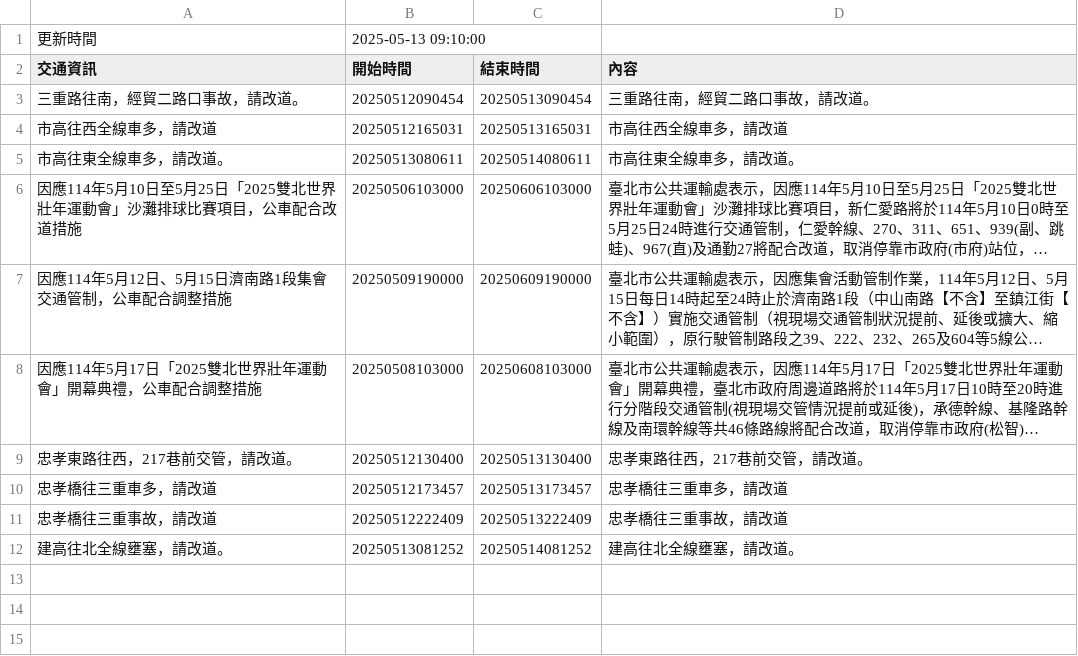
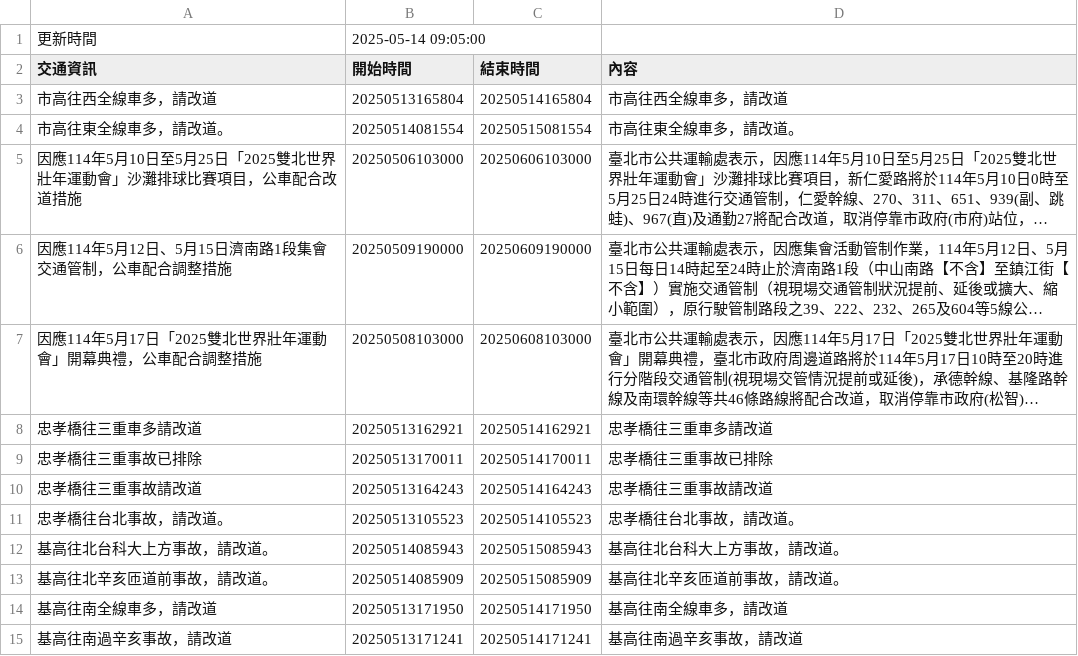
Before and after one commit to Brian-Su-tech/Open_Flatform_Mid, a CSV file: api.csv, drawn as a sheet; long unchanged cells end in …; removed rows and columns are numbered as before the commit, all else as after; the diff names each change by its address in the sheet, - before the commit and + after, or states it on an @@ line.

Commit message:
daily crawl

```diff
--- a/api.csv
+++ b/api.csv
-B1 (開始時間): 2025-05-13 09:10:00
+B1 (開始時間): 2025-05-14 09:05:00
-row 3: 三重路往南，經貿二路口事故，請改道。 | 20250512090454 | 20250513090454 | 三重路往南，經貿二路口事故，請改道。
-B3 (開始時間): 20250512165031
+B3 (開始時間): 20250513165804
-C3 (結束時間): 20250513165031
+C3 (結束時間): 20250514165804
-B4 (開始時間): 20250513080611
+B4 (開始時間): 20250514081554
-C4 (結束時間): 20250514080611
+C4 (結束時間): 20250515081554
-row 9: 忠孝東路往西，217巷前交管，請改道。 | 20250512130400 | 20250513130400 | 忠孝東路往西，217巷前交管，請改道。
-row 10: 忠孝橋往三重車多，請改道 | 20250512173457 | 20250513173457 | 忠孝橋往三重車多，請改道
-row 11: 忠孝橋往三重事故，請改道 | 20250512222409 | 20250513222409 | 忠孝橋往三重事故，請改道
-row 12: 建高往北全線壅塞，請改道。 | 20250513081252 | 20250514081252 | 建高往北全線壅塞，請改道。
+row 8: 忠孝橋往三重車多請改道 | 20250513162921 | 20250514162921 | 忠孝橋往三重車多請改道
+row 9: 忠孝橋往三重事故已排除 | 20250513170011 | 20250514170011 | 忠孝橋往三重事故已排除
+row 10: 忠孝橋往三重事故請改道 | 20250513164243 | 20250514164243 | 忠孝橋往三重事故請改道
+row 11: 忠孝橋往台北事故，請改道。 | 20250513105523 | 20250514105523 | 忠孝橋往台北事故，請改道。
+row 12: 基高往北台科大上方事故，請改道。 | 20250514085943 | 20250515085943 | 基高往北台科大上方事故，請改道。
+row 13: 基高往北辛亥匝道前事故，請改道。 | 20250514085909 | 20250515085909 | 基高往北辛亥匝道前事故，請改道。
+row 14: 基高往南全線車多，請改道 | 20250513171950 | 20250514171950 | 基高往南全線車多，請改道
+row 15: 基高往南過辛亥事故，請改道 | 20250513171241 | 20250514171241 | 基高往南過辛亥事故，請改道
```
